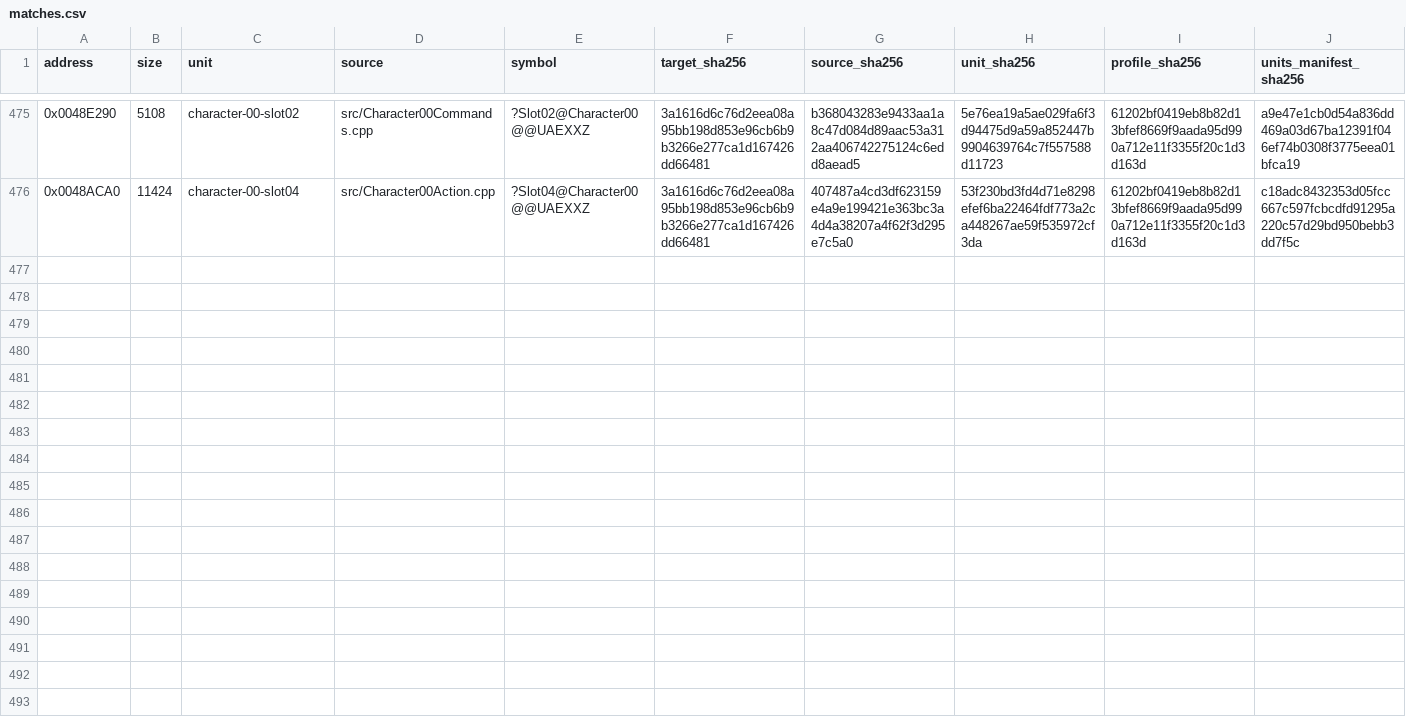
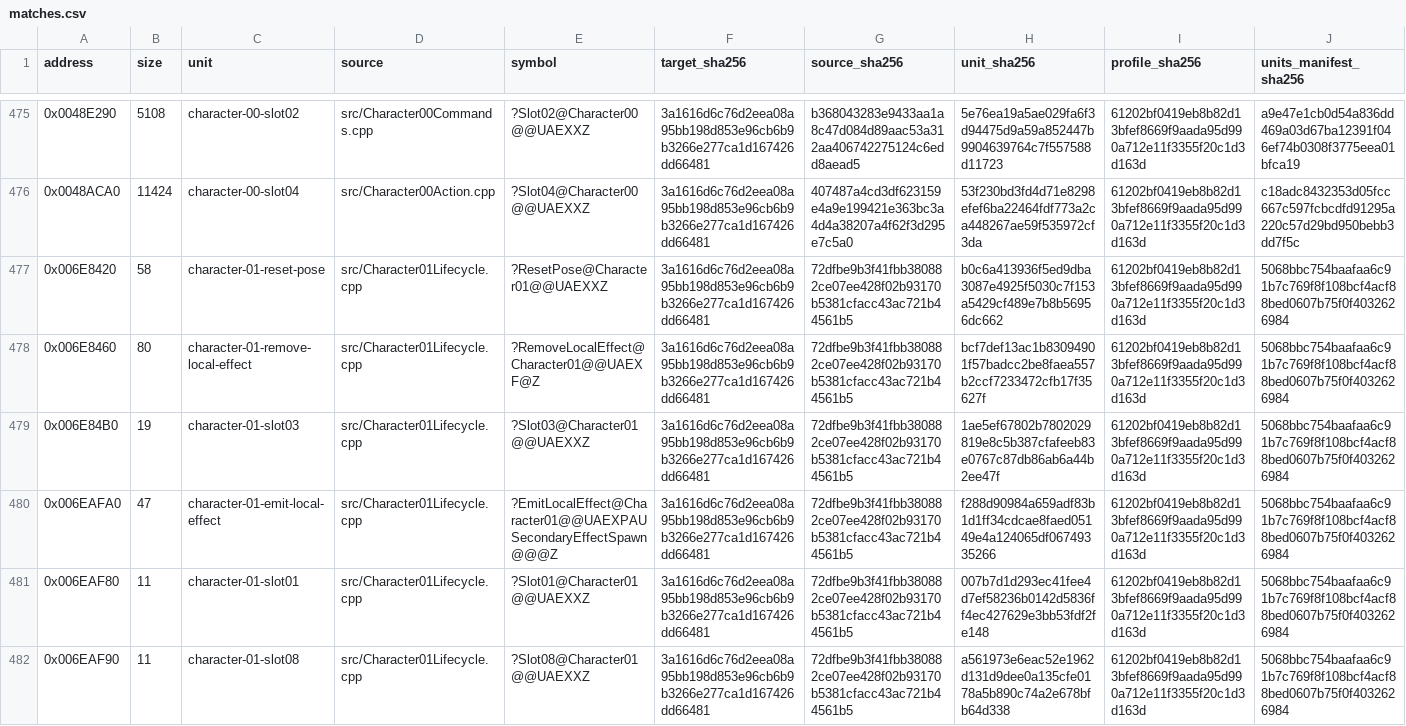
Before and after one commit to N0zoM1z0/Eternal-Fighter-Zero, a CSV file: config/matches.csv, drawn as a sheet; only a part is shown, gaps mark what is left out; rows hold the shown columns only; the diff names each change by its address in the sheet, - before the commit and + after, or states it on an @@ line.

Commit message:
gpt-web: recover Ayu six lifecycle and effect leaves

```diff
--- a/config/matches.csv
+++ b/config/matches.csv
+row 477: 0x006E8420 | 58 | character-01-reset-pose | src/Character01Lifecycle.cpp | ?ResetPose@Character01@@UAEXXZ | 3a1616d6c76d2eea08a95bb198d853e96cb6b9b3266e277ca1d167426dd66481 | 72dfbe9b3f41fbb380882ce07ee428f02b93170b5381cfacc43ac721b44561b5 | b0c6a413936f5ed9dba3087e4925f5030c7f153a5429cf489e7b8b56956dc662 | 61202bf0419eb8b82d13bfef8669f9aada95d990a712e11f3355f20c1d3d163d | 5068bbc754baafaa6c91b7c769f8f108bcf4acf88bed0607b75f0f4032626984
+row 478: 0x006E8460 | 80 | character-01-remove-local-effect | src/Character01Lifecycle.cpp | ?RemoveLocalEffect@Character01@@UAEXF@Z | 3a1616d6c76d2eea08a95bb198d853e96cb6b9b3266e277ca1d167426dd66481 | 72dfbe9b3f41fbb380882ce07ee428f02b93170b5381cfacc43ac721b44561b5 | bcf7def13ac1b83094901f57badcc2be8faea557b2ccf7233472cfb17f35627f | 61202bf0419eb8b82d13bfef8669f9aada95d990a712e11f3355f20c1d3d163d | 5068bbc754baafaa6c91b7c769f8f108bcf4acf88bed0607b75f0f4032626984
+row 479: 0x006E84B0 | 19 | character-01-slot03 | src/Character01Lifecycle.cpp | ?Slot03@Character01@@UAEXXZ | 3a1616d6c76d2eea08a95bb198d853e96cb6b9b3266e277ca1d167426dd66481 | 72dfbe9b3f41fbb380882ce07ee428f02b93170b5381cfacc43ac721b44561b5 | 1ae5ef67802b7802029819e8c5b387cfafeeb83e0767c87db86ab6a44b2ee47f | 61202bf0419eb8b82d13bfef8669f9aada95d990a712e11f3355f20c1d3d163d | 5068bbc754baafaa6c91b7c769f8f108bcf4acf88bed0607b75f0f4032626984
+row 480: 0x006EAFA0 | 47 | character-01-emit-local-effect | src/Character01Lifecycle.cpp | ?EmitLocalEffect@Character01@@UAEXPAUSecondaryEffectSpawn@@@Z | 3a1616d6c76d2eea08a95bb198d853e96cb6b9b3266e277ca1d167426dd66481 | 72dfbe9b3f41fbb380882ce07ee428f02b93170b5381cfacc43ac721b44561b5 | f288d90984a659adf83b1d1ff34cdcae8faed05149e4a124065df06749335266 | 61202bf0419eb8b82d13bfef8669f9aada95d990a712e11f3355f20c1d3d163d | 5068bbc754baafaa6c91b7c769f8f108bcf4acf88bed0607b75f0f4032626984
+row 481: 0x006EAF80 | 11 | character-01-slot01 | src/Character01Lifecycle.cpp | ?Slot01@Character01@@UAEXXZ | 3a1616d6c76d2eea08a95bb198d853e96cb6b9b3266e277ca1d167426dd66481 | 72dfbe9b3f41fbb380882ce07ee428f02b93170b5381cfacc43ac721b44561b5 | 007b7d1d293ec41fee4d7ef58236b0142d5836ff4ec427629e3bb53fdf2fe148 | 61202bf0419eb8b82d13bfef8669f9aada95d990a712e11f3355f20c1d3d163d | 5068bbc754baafaa6c91b7c769f8f108bcf4acf88bed0607b75f0f4032626984
+row 482: 0x006EAF90 | 11 | character-01-slot08 | src/Character01Lifecycle.cpp | ?Slot08@Character01@@UAEXXZ | 3a1616d6c76d2eea08a95bb198d853e96cb6b9b3266e277ca1d167426dd66481 | 72dfbe9b3f41fbb380882ce07ee428f02b93170b5381cfacc43ac721b44561b5 | a561973e6eac52e1962d131d9dee0a135cfe0178a5b890c74a2e678bfb64d338 | 61202bf0419eb8b82d13bfef8669f9aada95d990a712e11f3355f20c1d3d163d | 5068bbc754baafaa6c91b7c769f8f108bcf4acf88bed0607b75f0f4032626984
```
Also changed, not shown: config/function-boundaries.csv, config/function-origins.csv, 7 other files.
